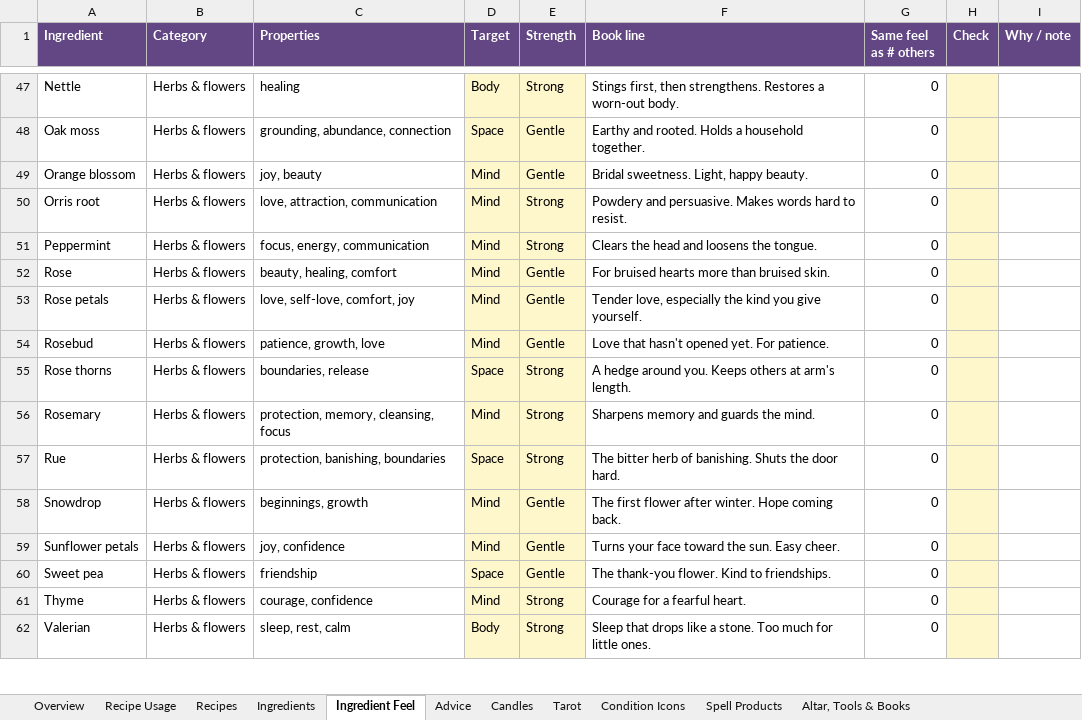
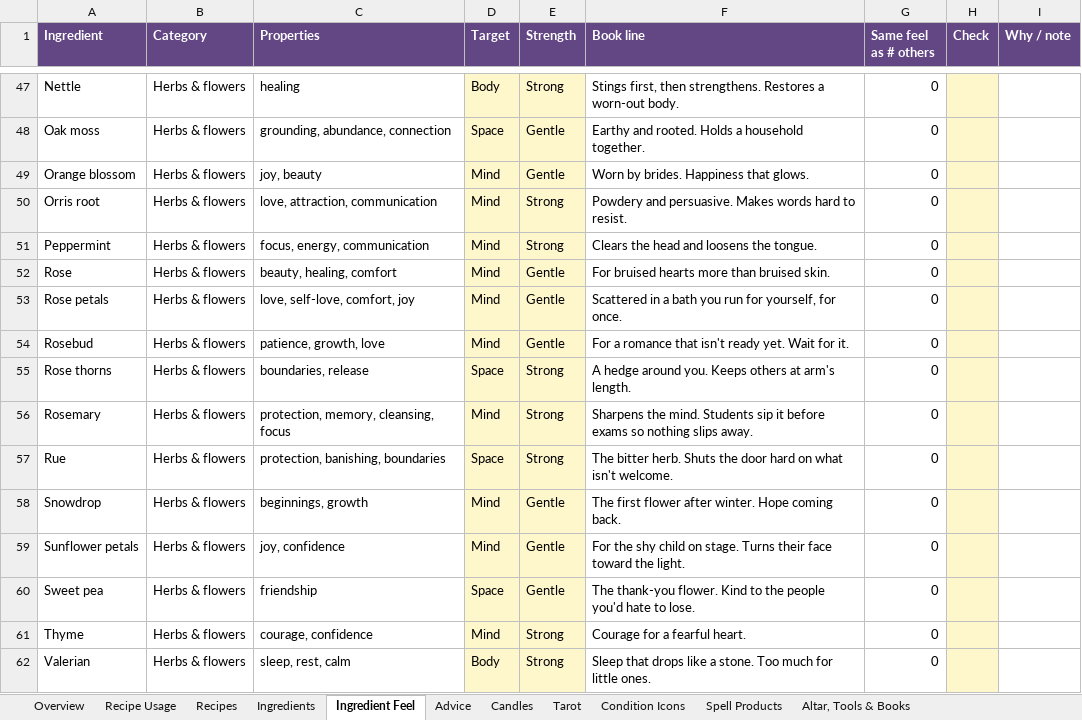
Before and after one commit to you36911-lab/The-Loveborne-Witchs-Emporium, an Excel workbook: ingredient_asset_tracker.xlsx, sheet Ingredient Feel, drawn as a sheet; only a part is shown, gaps mark what is left out; values as stored, in another font and other column widths than the file's, no borders; charts and pictures not drawn; the diff covers the shown part only; the diff names each change by its address in the sheet, - before the commit and + after, or states it on an @@ line.

```diff
--- a/ingredient_asset_tracker.xlsx (sheet Ingredient Feel)
+++ b/ingredient_asset_tracker.xlsx (sheet Ingredient Feel)
-F49 (Book line): Bridal sweetness. Light, happy beauty.
+F49 (Book line): Worn by brides. Happiness that glows.
-F53 (Book line): Tender love, especially the kind you give yourself.
+F53 (Book line): Scattered in a bath you run for yourself, for once.
-F54 (Book line): Love that hasn't opened yet. For patience.
+F54 (Book line): For a romance that isn't ready yet. Wait for it.
-F56 (Book line): Sharpens memory and guards the mind.
+F56 (Book line): Sharpens the mind. Students sip it before exams so nothing slips away.
-F57 (Book line): The bitter herb of banishing. Shuts the door hard.
+F57 (Book line): The bitter herb. Shuts the door hard on what isn't welcome.
-F59 (Book line): Turns your face toward the sun. Easy cheer.
+F59 (Book line): For the shy child on stage. Turns their face toward the light.
-F60 (Book line): …Kind to friendships.
+F60 (Book line): …Kind to the people you'd hate to lose.
```
Also changed, not shown: 125 edited cells elsewhere in this sheet, 1 other file.
